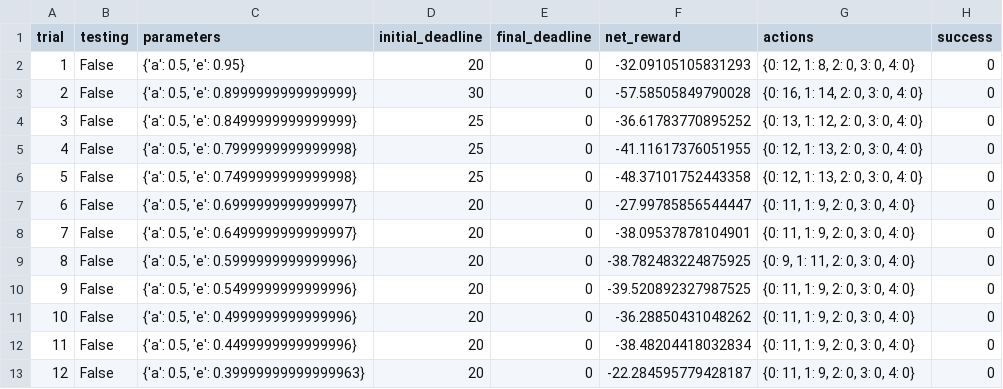
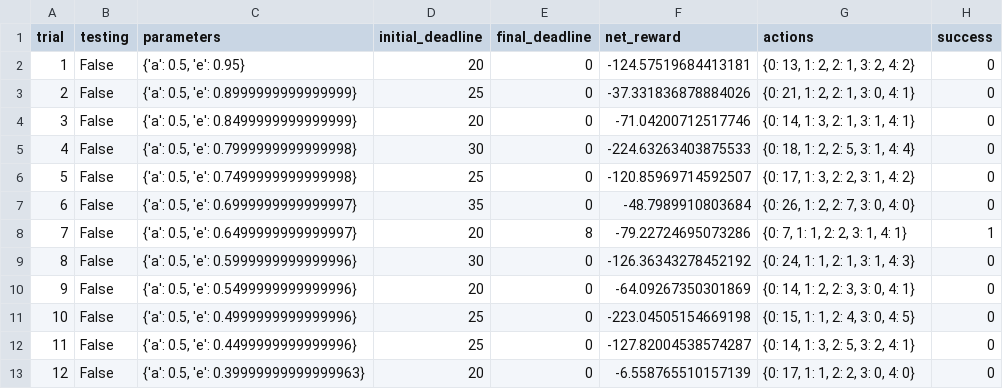
Before and after one commit to sethfarns/machine-learning, a CSV file: projects/smartcab/logs/sim_default-learning.csv, drawn as a sheet; only a part is shown; the diff covers the shown part only.

Commit message:
completed smartcab project

```diff
--- a/projects/smartcab/logs/sim_default-learning.csv
+++ b/projects/smartcab/logs/sim_default-learning.csv
@@ -1,13 +1,13 @@
 trial,testing,parameters,initial_deadline,final_deadline,net_reward,actions,success
-1,False,"{'a': 0.5, 'e': 0.95}",20,0,-32.09105105831293,"{0: 12, 1: 8, 2: 0, 3: 0, 4: 0}",0
-2,False,"{'a': 0.5, 'e': 0.8999999999999999}",30,0,-57.58505849790028,"{0: 16, 1: 14, 2: 0, 3: 0, 4: 0}",0
-3,False,"{'a': 0.5, 'e': 0.8499999999999999}",25,0,-36.61783770895252,"{0: 13, 1: 12, 2: 0, 3: 0, 4: 0}",0
-4,False,"{'a': 0.5, 'e': 0.7999999999999998}",25,0,-41.11617376051955,"{0: 12, 1: 13, 2: 0, 3: 0, 4: 0}",0
-5,False,"{'a': 0.5, 'e': 0.7499999999999998}",25,0,-48.37101752443358,"{0: 12, 1: 13, 2: 0, 3: 0, 4: 0}",0
-6,False,"{'a': 0.5, 'e': 0.6999999999999997}",20,0,-27.99785856544447,"{0: 11, 1: 9, 2: 0, 3: 0, 4: 0}",0
-7,False,"{'a': 0.5, 'e': 0.6499999999999997}",20,0,-38.09537878104901,"{0: 11, 1: 9, 2: 0, 3: 0, 4: 0}",0
-8,False,"{'a': 0.5, 'e': 0.5999999999999996}",20,0,-38.782483224875925,"{0: 9, 1: 11, 2: 0, 3: 0, 4: 0}",0
-9,False,"{'a': 0.5, 'e': 0.5499999999999996}",20,0,-39.520892327987525,"{0: 11, 1: 9, 2: 0, 3: 0, 4: 0}",0
-10,False,"{'a': 0.5, 'e': 0.4999999999999996}",20,0,-36.28850431048262,"{0: 11, 1: 9, 2: 0, 3: 0, 4: 0}",0
-11,False,"{'a': 0.5, 'e': 0.4499999999999996}",20,0,-38.48204418032834,"{0: 11, 1: 9, 2: 0, 3: 0, 4: 0}",0
-12,False,"{'a': 0.5, 'e': 0.39999999999999963}",20,0,-22.284595779428187,"{0: 11, 1: 9, 2: 0, 3: 0, 4: 0}",0
+1,False,"{'a': 0.5, 'e': 0.95}",20,0,-124.57519684413181,"{0: 13, 1: 2, 2: 1, 3: 2, 4: 2}",0
+2,False,"{'a': 0.5, 'e': 0.8999999999999999}",25,0,-37.331836878884026,"{0: 21, 1: 2, 2: 1, 3: 0, 4: 1}",0
+3,False,"{'a': 0.5, 'e': 0.8499999999999999}",20,0,-71.04200712517746,"{0: 14, 1: 3, 2: 1, 3: 1, 4: 1}",0
+4,False,"{'a': 0.5, 'e': 0.7999999999999998}",30,0,-224.63263403875533,"{0: 18, 1: 2, 2: 5, 3: 1, 4: 4}",0
+5,False,"{'a': 0.5, 'e': 0.7499999999999998}",25,0,-120.85969714592507,"{0: 17, 1: 3, 2: 2, 3: 1, 4: 2}",0
+6,False,"{'a': 0.5, 'e': 0.6999999999999997}",35,0,-48.7989910803684,"{0: 26, 1: 2, 2: 7, 3: 0, 4: 0}",0
+7,False,"{'a': 0.5, 'e': 0.6499999999999997}",20,8,-79.22724695073286,"{0: 7, 1: 1, 2: 2, 3: 1, 4: 1}",1
+8,False,"{'a': 0.5, 'e': 0.5999999999999996}",30,0,-126.36343278452192,"{0: 24, 1: 1, 2: 1, 3: 1, 4: 3}",0
+9,False,"{'a': 0.5, 'e': 0.5499999999999996}",20,0,-64.09267350301869,"{0: 14, 1: 2, 2: 3, 3: 0, 4: 1}",0
+10,False,"{'a': 0.5, 'e': 0.4999999999999996}",25,0,-223.04505154669198,"{0: 15, 1: 1, 2: 4, 3: 0, 4: 5}",0
+11,False,"{'a': 0.5, 'e': 0.4499999999999996}",25,0,-127.82004538574287,"{0: 14, 1: 3, 2: 5, 3: 2, 4: 1}",0
+12,False,"{'a': 0.5, 'e': 0.39999999999999963}",20,0,-6.558765510157139,"{0: 17, 1: 1, 2: 2, 3: 0, 4: 0}",0
```
Also changed, not shown: 82 edited cells elsewhere in this file, 7 other files.
